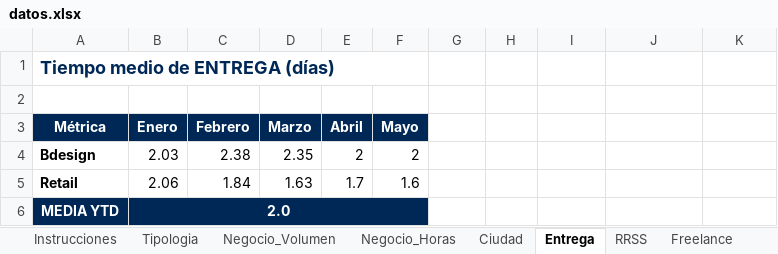
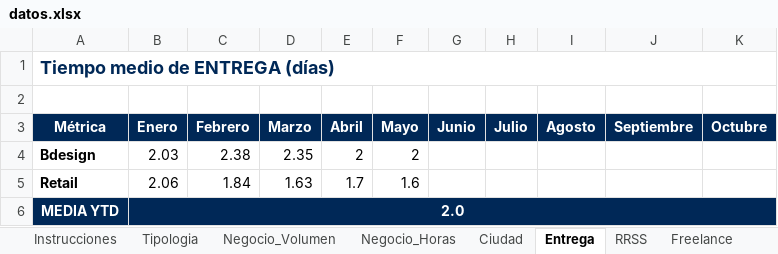
Before and after one commit to oscarnieto/BDesign-dashboard, an Excel workbook: datos.xlsx, sheet Entrega, drawn as a sheet; values as stored, in another font and other column widths than the file's, no borders; the diff names each change by its address in the sheet, - before the commit and + after, or states it on an @@ line.

```diff
--- a/datos.xlsx (sheet Entrega)
+++ b/datos.xlsx (sheet Entrega)
-A1:F1 merged
+A1:K1 merged
-G3: (empty)
+G3: Junio
-G3:K3 fill: none
+G3:K3 fill: #002857
-H3: (empty)
+H3: Julio
-I3: (empty)
+I3: Agosto
-J3: (empty)
+J3: Septiembre
-K3: (empty)
+K3: Octubre
-B6:F6 merged
+B6:K6 merged
-G6:K6 fill: none
+G6:K6 fill: #002857
```
Also changed, not shown: sheet Negocio_Horas, sheet Ciudad, sheet Freelance, sheet Negocio_Volumen, sheet Tipologia, sheet RRSS, formulas that keep their value.
